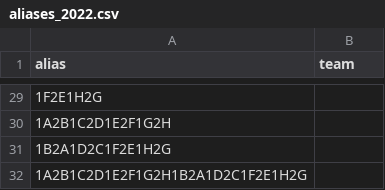
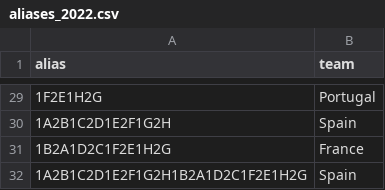
Before and after one commit to alan-turing-institute/FootballTournamentPrediction, a CSV file: wcpredictor/data/aliases_2022.csv, drawn as a sheet; only a part is shown, gaps mark what is left out; the diff covers the shown part only.

```diff
--- a/wcpredictor/data/aliases_2022.csv
+++ b/wcpredictor/data/aliases_2022.csv
@@ -29,4 +29,4 @@ alias,team
-1F2E1H2G,
-1A2B1C2D1E2F1G2H,
-1B2A1D2C1F2E1H2G,
-1A2B1C2D1E2F1G2H1B2A1D2C1F2E1H2G,
+1F2E1H2G,Portugal
+1A2B1C2D1E2F1G2H,Spain
+1B2A1D2C1F2E1H2G,France
+1A2B1C2D1E2F1G2H1B2A1D2C1F2E1H2G,Spain
```
Also changed, not shown: 27 edited cells elsewhere in this file, 4 other files.
